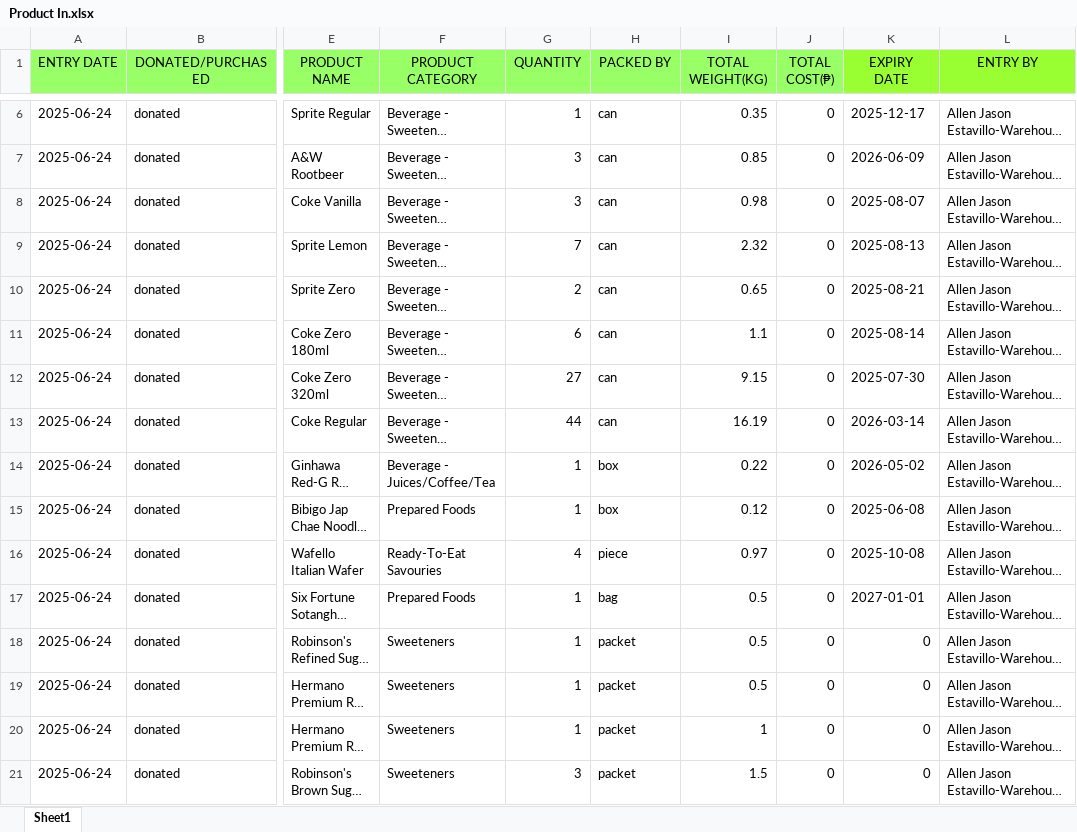
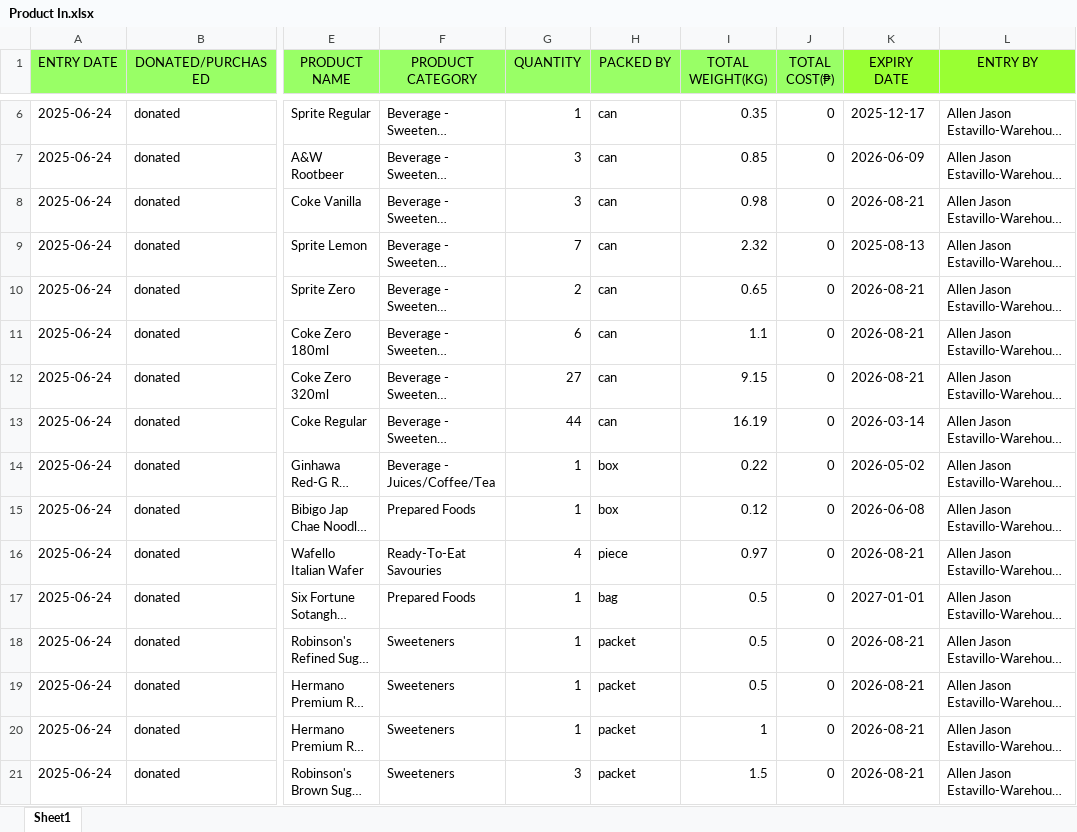
Before and after one commit to ianjaycalonia/second_serve, an Excel workbook: FoodBank Files/Product In.xlsx, sheet Sheet1, drawn as a sheet; only a part is shown, gaps mark what is left out; long unchanged cells end in …; values as stored, in another font and other column widths than the file's, no borders; the diff covers the shown part only; the diff names each change by its address in the sheet, - before the commit and + after, or states it on an @@ line.

```diff
--- a/FoodBank Files/Product In.xlsx (sheet Sheet1)
+++ b/FoodBank Files/Product In.xlsx (sheet Sheet1)
-K8 (EXPIRY DATE): 2025-08-07
+K8 (EXPIRY DATE): 2026-08-21
-K10 (EXPIRY DATE): 2025-08-21
+K10 (EXPIRY DATE): 2026-08-21
-K11 (EXPIRY DATE): 2025-08-14
+K11 (EXPIRY DATE): 2026-08-21
-K12 (EXPIRY DATE): 2025-07-30
+K12 (EXPIRY DATE): 2026-08-21
-K15 (EXPIRY DATE): 2025-06-08
+K15 (EXPIRY DATE): 2026-06-08
-K16 (EXPIRY DATE): 2025-10-08
+K16 (EXPIRY DATE): 2026-08-21
-K18:K21 (EXPIRY DATE): 0
+K18:K21 (EXPIRY DATE): 2026-08-21
```
Also changed, not shown: 21 edited cells elsewhere in this sheet, FoodBank Files/Food Bank recipients.xlsx, 10 other files.
